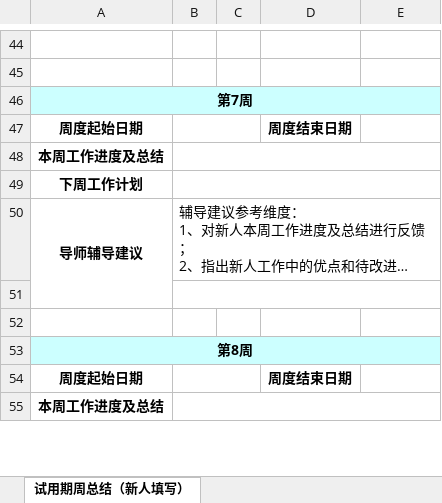
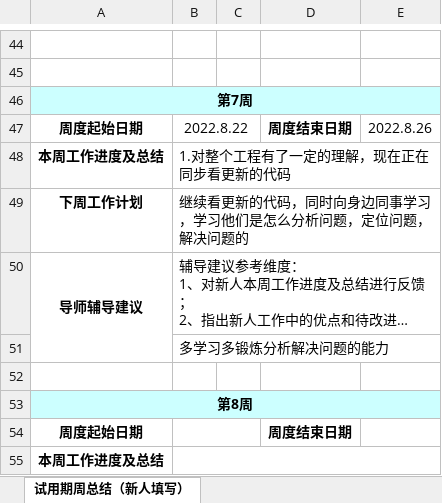
Before and after one commit to lytaaf/work, an Excel workbook: 洪陪焱周报.xlsx, sheet 试用期周总结（新人填写）, drawn as a sheet; only a part is shown, gaps mark what is left out; long unchanged cells end in …; values as stored, in another font and other column widths than the file's, no borders; the diff names each change by its address in the sheet, - before the commit and + after, or states it on an @@ line.

```diff
--- a/洪陪焱周报.xlsx (sheet 试用期周总结（新人填写）)
+++ b/洪陪焱周报.xlsx (sheet 试用期周总结（新人填写）)
-B47: (empty)
+B47: 2022.8.22
-E47: (empty)
+E47: 2022.8.26
-B48: (empty)
+B48: 1.对整个工程有了一定的理解，现在正在同步看更新的代码
-B49: (empty)
+B49: 继续看更新的代码，同时向身边同事学习，学习他们是怎么分析问题，定位问题，解决问题的
-B51: (empty)
+B51: 多学习多锻炼分析解决问题的能力
```
Also changed, not shown: 1 other file.
